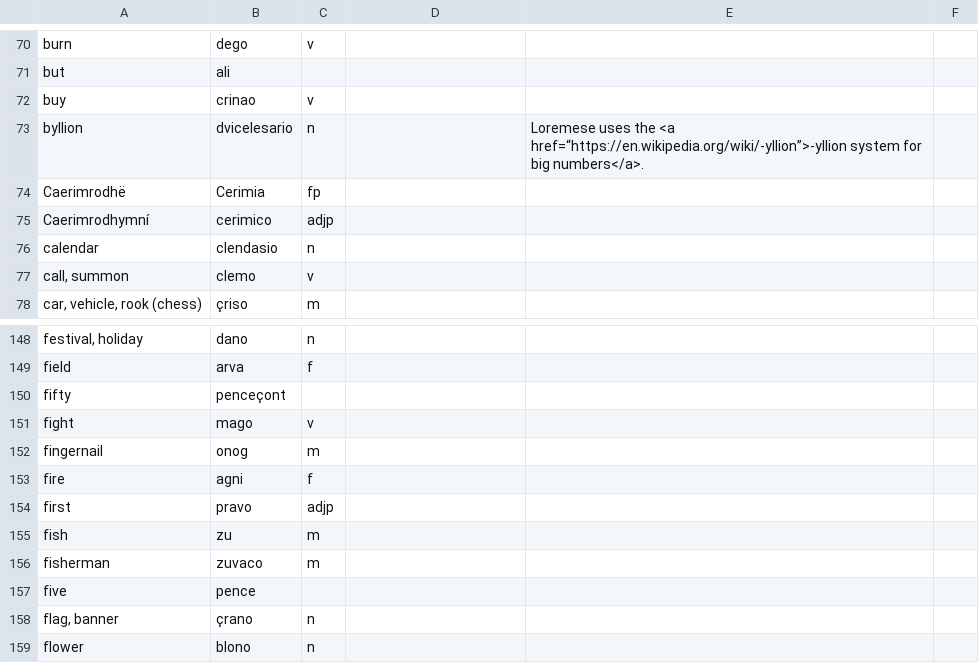
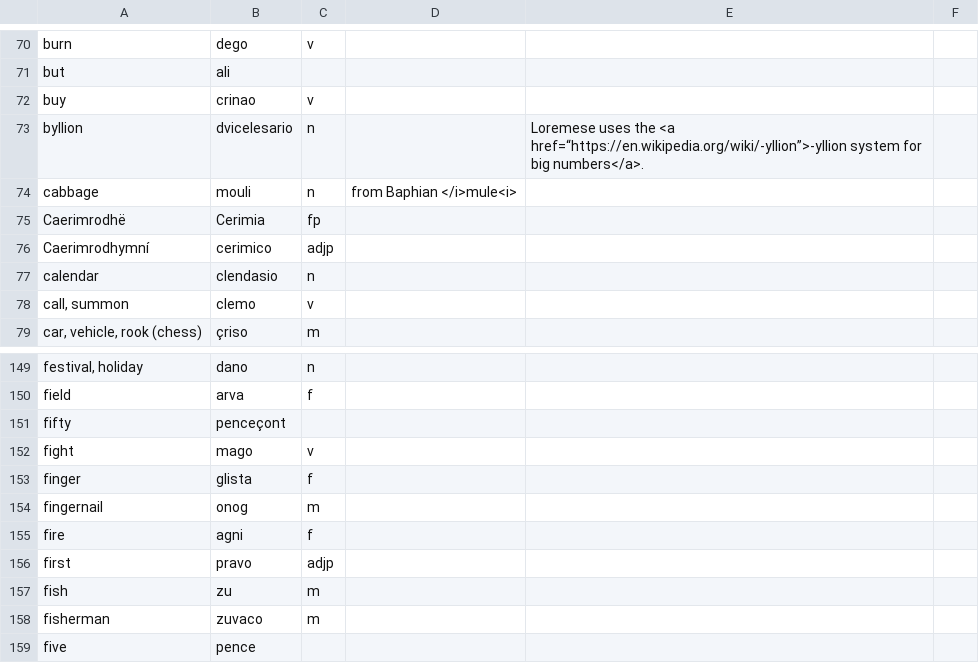
Before and after one commit to baphometenreal/balls.skin, a CSV file: LoT/dictionary/loremese/words.csv, drawn as a sheet; only a part is shown, gaps mark what is left out; the shorter side is filled out with more unchanged rows.

Commit message:
Update words.csv

```diff
--- a/LoT/dictionary/loremese/words.csv
+++ b/LoT/dictionary/loremese/words.csv
@@ -73,2 +73,3 @@ buy;crinao;v;;
 byllion;dvicelesario;n;;Loremese uses the <a href=“https://en.wikipedia.org/wiki/-yllion”>-yllion system for big numbers</a>.
+cabbage;mouli;n;from Baphian </i>mule<i>;
 Caerimrodhë;Cerimia;fp;;
@@ -151,2 +152,3 @@ fifty;penceçont;;;
 fight;mago;v;;
+finger;glista;f;;
 fingernail;onog;m;;
```
